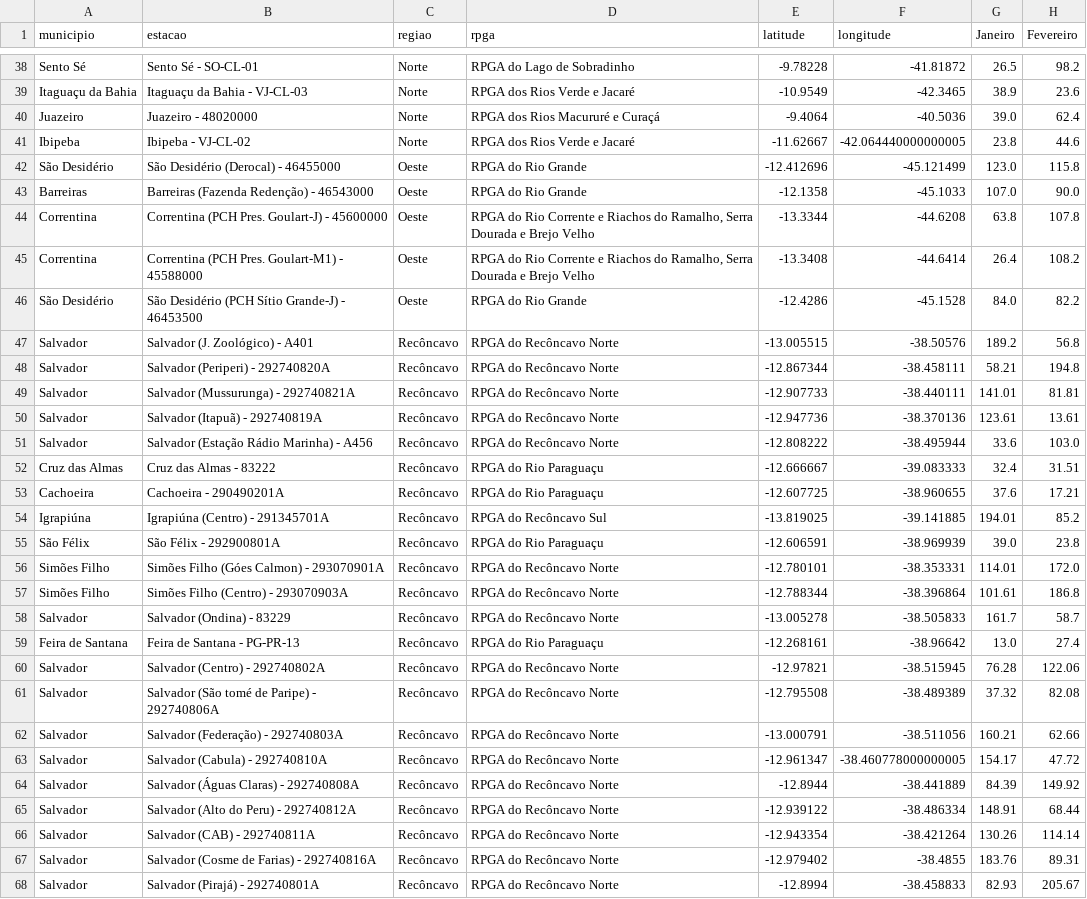
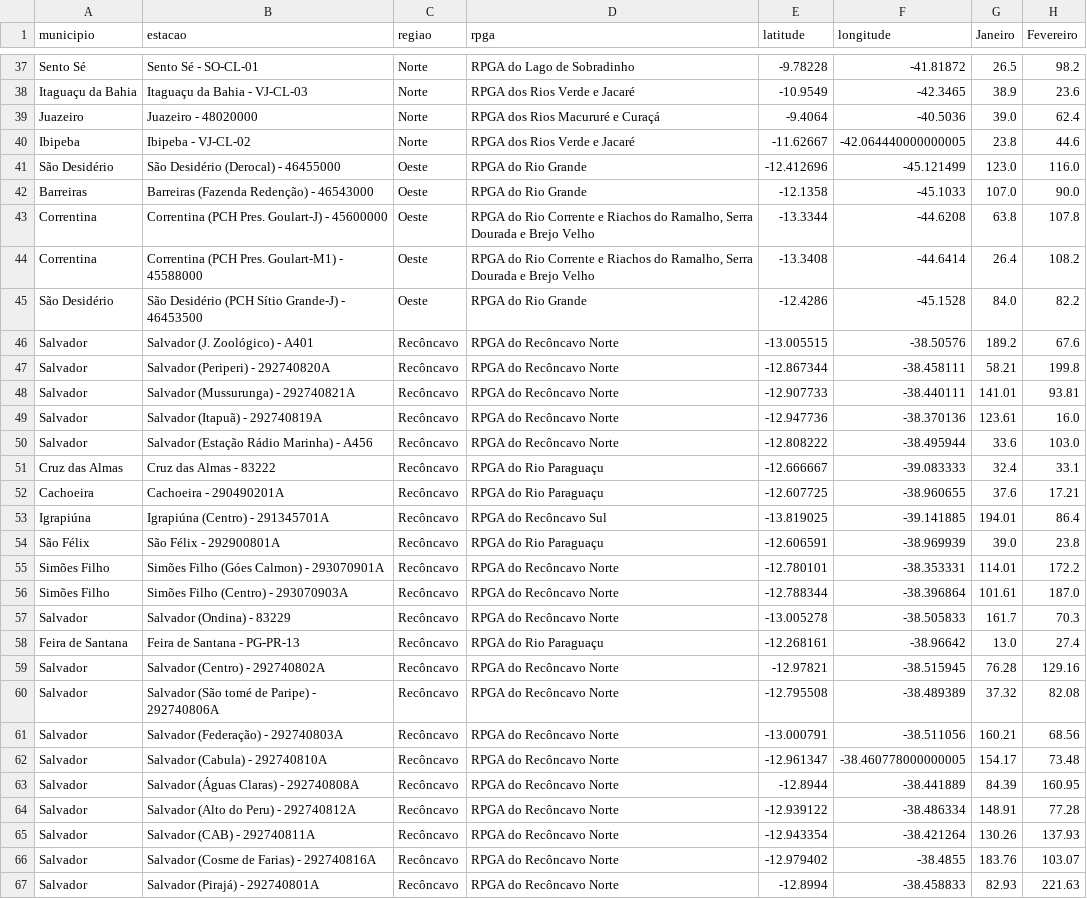
Before and after one commit to SantiagoAmaral/monitoramento1, a CSV file: dados/mensal/2022.csv, drawn as a sheet; only a part is shown, gaps mark what is left out; the diff covers the shown part only.

```diff
--- a/dados/mensal/2022.csv
+++ b/dados/mensal/2022.csv
@@ -41,3 +40,3 @@ Juazeiro,Juazeiro - 48020000,Norte,RPGA dos Rios Macururé e Curaçá,-9.4064,-4
 Ibipeba,Ibipeba - VJ-CL-02,Norte,RPGA dos Rios Verde e Jacaré,-11.62667,-42.064440000000005,23.8,44.6
-São Desidério,São Desidério (Derocal) - 46455000,Oeste,RPGA do Rio Grande,-12.412696,-45.121499,123.0,115.8
+São Desidério,São Desidério (Derocal) - 46455000,Oeste,RPGA do Rio Grande,-12.412696,-45.121499,123.0,116.0
 Barreiras,Barreiras (Fazenda Redenção) - 46543000,Oeste,RPGA do Rio Grande,-12.1358,-45.1033,107.0,90.0
@@ -46,23 +45,23 @@ Correntina,Correntina (PCH Pres. Goulart-M1) - 45588000,Oeste,"RPGA do Rio Corre
 São Desidério,São Desidério (PCH Sítio Grande-J) - 46453500,Oeste,RPGA do Rio Grande,-12.4286,-45.1528,84.0,82.2
-Salvador,Salvador (J. Zoológico) - A401,Recôncavo,RPGA do Recôncavo Norte,-13.005515,-38.50576,189.2,56.8
-Salvador,Salvador (Periperi) - 292740820A,Recôncavo,RPGA do Recôncavo Norte,-12.867344,-38.458111,58.21,194.8
-Salvador,Salvador (Mussurunga) - 292740821A,Recôncavo,RPGA do Recôncavo Norte,-12.907733,-38.440111,141.01,81.81
-Salvador,Salvador (Itapuã) - 292740819A,Recôncavo,RPGA do Recôncavo Norte,-12.947736,-38.370136,123.61,13.61
+Salvador,Salvador (J. Zoológico) - A401,Recôncavo,RPGA do Recôncavo Norte,-13.005515,-38.50576,189.2,67.6
+Salvador,Salvador (Periperi) - 292740820A,Recôncavo,RPGA do Recôncavo Norte,-12.867344,-38.458111,58.21,199.8
+Salvador,Salvador (Mussurunga) - 292740821A,Recôncavo,RPGA do Recôncavo Norte,-12.907733,-38.440111,141.01,93.81
+Salvador,Salvador (Itapuã) - 292740819A,Recôncavo,RPGA do Recôncavo Norte,-12.947736,-38.370136,123.61,16.0
 Salvador,Salvador (Estação Rádio Marinha) - A456,Recôncavo,RPGA do Recôncavo Norte,-12.808222,-38.495944,33.6,103.0
-Cruz das Almas,Cruz das Almas - 83222,Recôncavo,RPGA do Rio Paraguaçu,-12.666667,-39.083333,32.4,31.51
+Cruz das Almas,Cruz das Almas - 83222,Recôncavo,RPGA do Rio Paraguaçu,-12.666667,-39.083333,32.4,33.1
 Cachoeira,Cachoeira - 290490201A,Recôncavo,RPGA do Rio Paraguaçu,-12.607725,-38.960655,37.6,17.21
-Igrapiúna,Igrapiúna (Centro) - 291345701A,Recôncavo,RPGA do Recôncavo Sul,-13.819025,-39.141885,194.01,85.2
+Igrapiúna,Igrapiúna (Centro) - 291345701A,Recôncavo,RPGA do Recôncavo Sul,-13.819025,-39.141885,194.01,86.4
 São Félix,São Félix - 292900801A,Recôncavo,RPGA do Rio Paraguaçu,-12.606591,-38.969939,39.0,23.8
-Simões Filho,Simões Filho (Góes Calmon) - 293070901A,Recôncavo,RPGA do Recôncavo Norte,-12.780101,-38.353331,114.01,172.0
-Simões Filho,Simões Filho (Centro) - 293070903A,Recôncavo,RPGA do Recôncavo Norte,-12.788344,-38.396864,101.61,186.8
-Salvador,Salvador (Ondina) - 83229,Recôncavo,RPGA do Recôncavo Norte,-13.005278,-38.505833,161.7,58.7
+Simões Filho,Simões Filho (Góes Calmon) - 293070901A,Recôncavo,RPGA do Recôncavo Norte,-12.780101,-38.353331,114.01,172.2
+Simões Filho,Simões Filho (Centro) - 293070903A,Recôncavo,RPGA do Recôncavo Norte,-12.788344,-38.396864,101.61,187.0
+Salvador,Salvador (Ondina) - 83229,Recôncavo,RPGA do Recôncavo Norte,-13.005278,-38.505833,161.7,70.3
 Feira de Santana,Feira de Santana - PG-PR-13,Recôncavo,RPGA do Rio Paraguaçu,-12.268161,-38.96642,13.0,27.4
-Salvador,Salvador (Centro) - 292740802A,Recôncavo,RPGA do Recôncavo Norte,-12.97821,-38.515945,76.28,122.06
+Salvador,Salvador (Centro) - 292740802A,Recôncavo,RPGA do Recôncavo Norte,-12.97821,-38.515945,76.28,129.16
 Salvador,Salvador (São tomé de Paripe) - 292740806A,Recôncavo,RPGA do Recôncavo Norte,-12.795508,-38.489389,37.32,82.08
-Salvador,Salvador (Federação) - 292740803A,Recôncavo,RPGA do Recôncavo Norte,-13.000791,-38.511056,160.21,62.66
-Salvador,Salvador (Cabula) - 292740810A,Recôncavo,RPGA do Recôncavo Norte,-12.961347,-38.460778000000005,154.17,47.72
-Salvador,Salvador (Águas Claras) - 292740808A,Recôncavo,RPGA do Recôncavo Norte,-12.8944,-38.441889,84.39,149.92
-Salvador,Salvador (Alto do Peru) - 292740812A,Recôncavo,RPGA do Recôncavo Norte,-12.939122,-38.486334,148.91,68.44
-Salvador,Salvador (CAB) - 292740811A,Recôncavo,RPGA do Recôncavo Norte,-12.943354,-38.421264,130.26,114.14
-Salvador,Salvador (Cosme de Farias) - 292740816A,Recôncavo,RPGA do Recôncavo Norte,-12.979402,-38.4855,183.76,89.31
-Salvador,Salvador (Pirajá) - 292740801A,Recôncavo,RPGA do Recôncavo Norte,-12.8994,-38.458833,82.93,205.67
+Salvador,Salvador (Federação) - 292740803A,Recôncavo,RPGA do Recôncavo Norte,-13.000791,-38.511056,160.21,68.56
+Salvador,Salvador (Cabula) - 292740810A,Recôncavo,RPGA do Recôncavo Norte,-12.961347,-38.460778000000005,154.17,73.48
+Salvador,Salvador (Águas Claras) - 292740808A,Recôncavo,RPGA do Recôncavo Norte,-12.8944,-38.441889,84.39,160.95
+Salvador,Salvador (Alto do Peru) - 292740812A,Recôncavo,RPGA do Recôncavo Norte,-12.939122,-38.486334,148.91,77.28
+Salvador,Salvador (CAB) - 292740811A,Recôncavo,RPGA do Recôncavo Norte,-12.943354,-38.421264,130.26,137.93
+Salvador,Salvador (Cosme de Farias) - 292740816A,Recôncavo,RPGA do Recôncavo Norte,-12.979402,-38.4855,183.76,103.07
+Salvador,Salvador (Pirajá) - 292740801A,Recôncavo,RPGA do Recôncavo Norte,-12.8994,-38.458833,82.93,221.63
```
Also changed, not shown: 4 removed rows and 39 edited cells elsewhere in this file.
